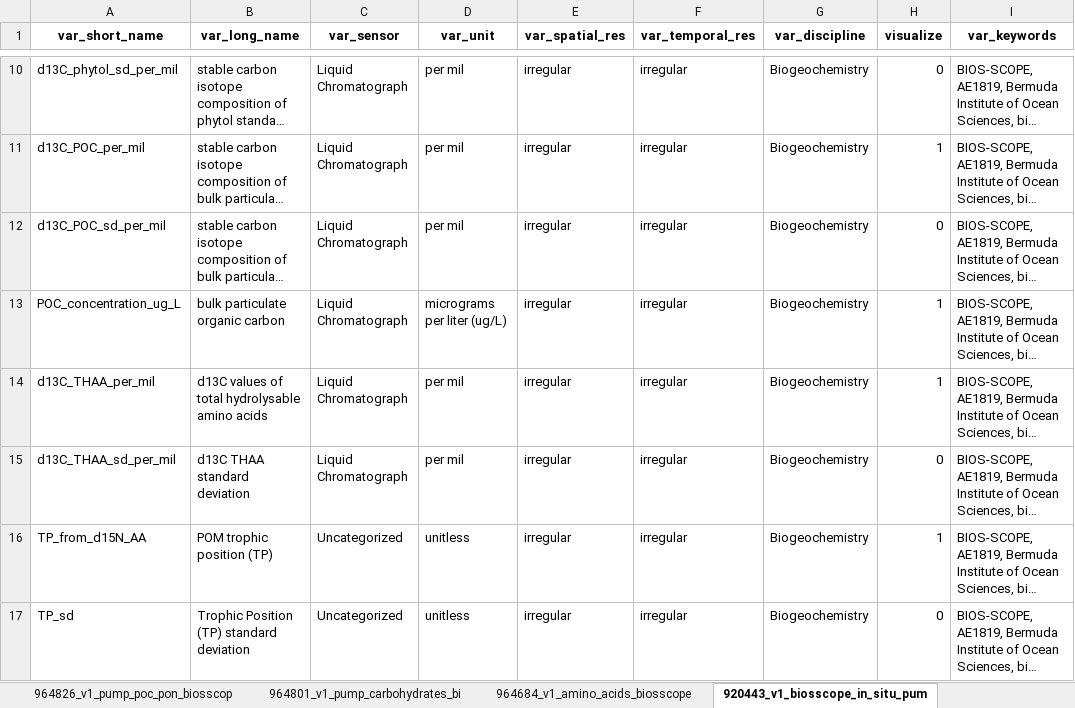
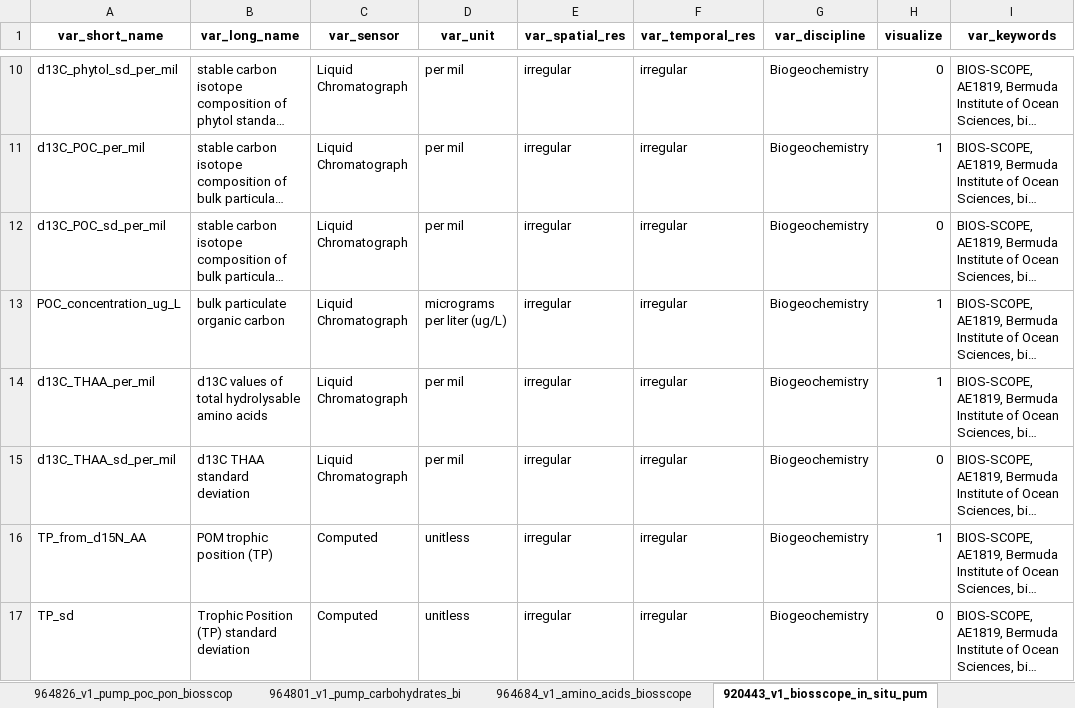
Before and after one commit to BIOS-SCOPE/BWrepos, an Excel workbook: CMAP_variableMetadata_additions.xlsx, sheet 920443_v1_biosscope_in_situ_pum, drawn as a sheet; only a part is shown, gaps mark what is left out; long unchanged cells end in …; values as stored, in another font and other column widths than the file's, no borders; the diff names each change by its address in the sheet, - before the commit and + after, or states it on an @@ line.

```diff
--- a/CMAP_variableMetadata_additions.xlsx (sheet 920443_v1_biosscope_in_situ_pum)
+++ b/CMAP_variableMetadata_additions.xlsx (sheet 920443_v1_biosscope_in_situ_pum)
-C16:C17 (var_sensor): Uncategorized
+C16:C17 (var_sensor): Computed
```
Also changed, not shown: sheet survey_biogeochemical, sheet 964826_v1_pump_poc_pon_biosscop, 5 other files.
